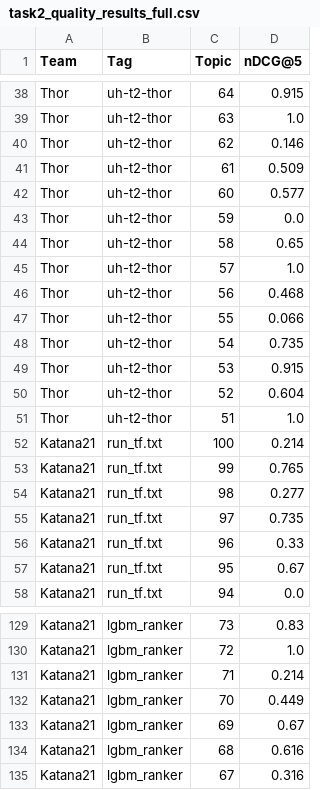
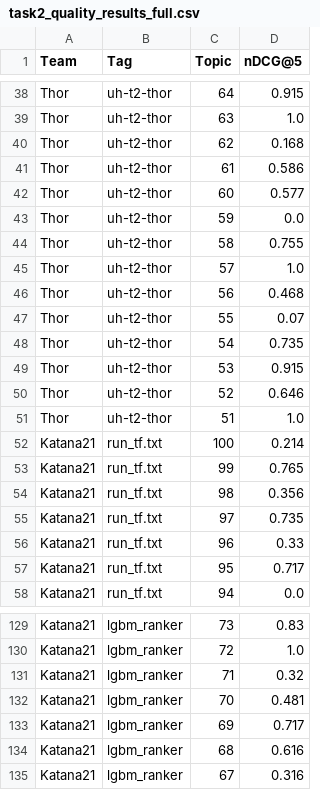
Before and after one commit to webis-de/webis-de.github.io, a CSV file: events/touche-21/task2_quality_results_full.csv, drawn as a sheet; only a part is shown, gaps mark what is left out; the diff covers the shown part only.

```diff
--- a/events/touche-21/task2_quality_results_full.csv
+++ b/events/touche-21/task2_quality_results_full.csv
@@ -39,13 +39,13 @@ Thor,uh-t2-thor,64,0.915
 Thor,uh-t2-thor,63,1.0
-Thor,uh-t2-thor,62,0.146
-Thor,uh-t2-thor,61,0.509
+Thor,uh-t2-thor,62,0.168
+Thor,uh-t2-thor,61,0.586
 Thor,uh-t2-thor,60,0.577
 Thor,uh-t2-thor,59,0.0
-Thor,uh-t2-thor,58,0.65
+Thor,uh-t2-thor,58,0.755
 Thor,uh-t2-thor,57,1.0
 Thor,uh-t2-thor,56,0.468
-Thor,uh-t2-thor,55,0.066
+Thor,uh-t2-thor,55,0.07
 Thor,uh-t2-thor,54,0.735
 Thor,uh-t2-thor,53,0.915
-Thor,uh-t2-thor,52,0.604
+Thor,uh-t2-thor,52,0.646
 Thor,uh-t2-thor,51,1.0
@@ -53,6 +53,6 @@ Katana21,run_tf.txt,100,0.214
 Katana21,run_tf.txt,99,0.765
-Katana21,run_tf.txt,98,0.277
+Katana21,run_tf.txt,98,0.356
 Katana21,run_tf.txt,97,0.735
 Katana21,run_tf.txt,96,0.33
-Katana21,run_tf.txt,95,0.67
+Katana21,run_tf.txt,95,0.717
 Katana21,run_tf.txt,94,0.0
@@ -130,5 +130,5 @@ Katana21,lgbm_ranker,73,0.83
 Katana21,lgbm_ranker,72,1.0
-Katana21,lgbm_ranker,71,0.214
-Katana21,lgbm_ranker,70,0.449
-Katana21,lgbm_ranker,69,0.67
+Katana21,lgbm_ranker,71,0.32
+Katana21,lgbm_ranker,70,0.481
+Katana21,lgbm_ranker,69,0.717
 Katana21,lgbm_ranker,68,0.616
```
Also changed, not shown: 173 edited cells elsewhere in this file, events/touche-21/task1_quality_results_full.csv, events/touche-21/task1_relevance_results_full.csv, 5 other files.
